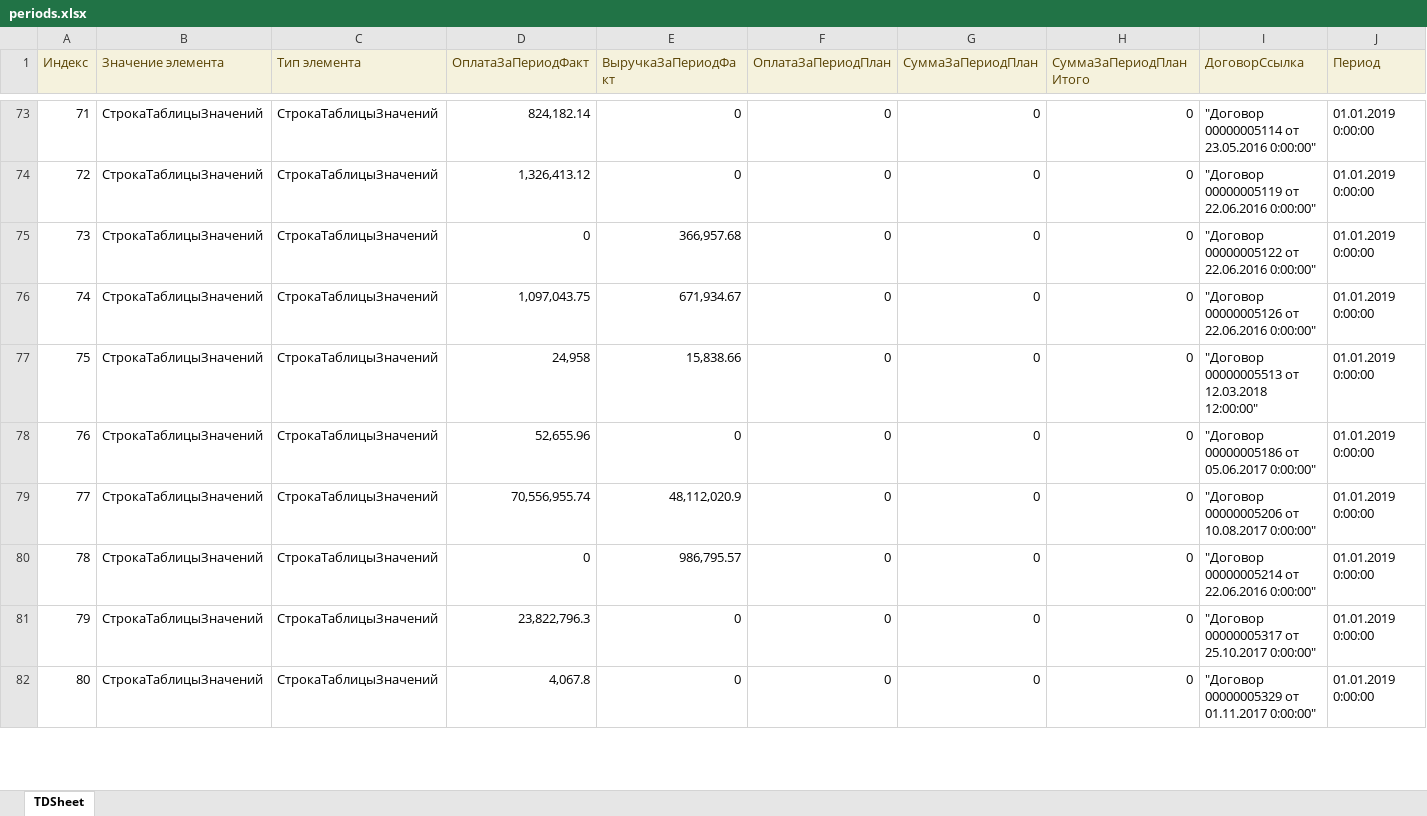
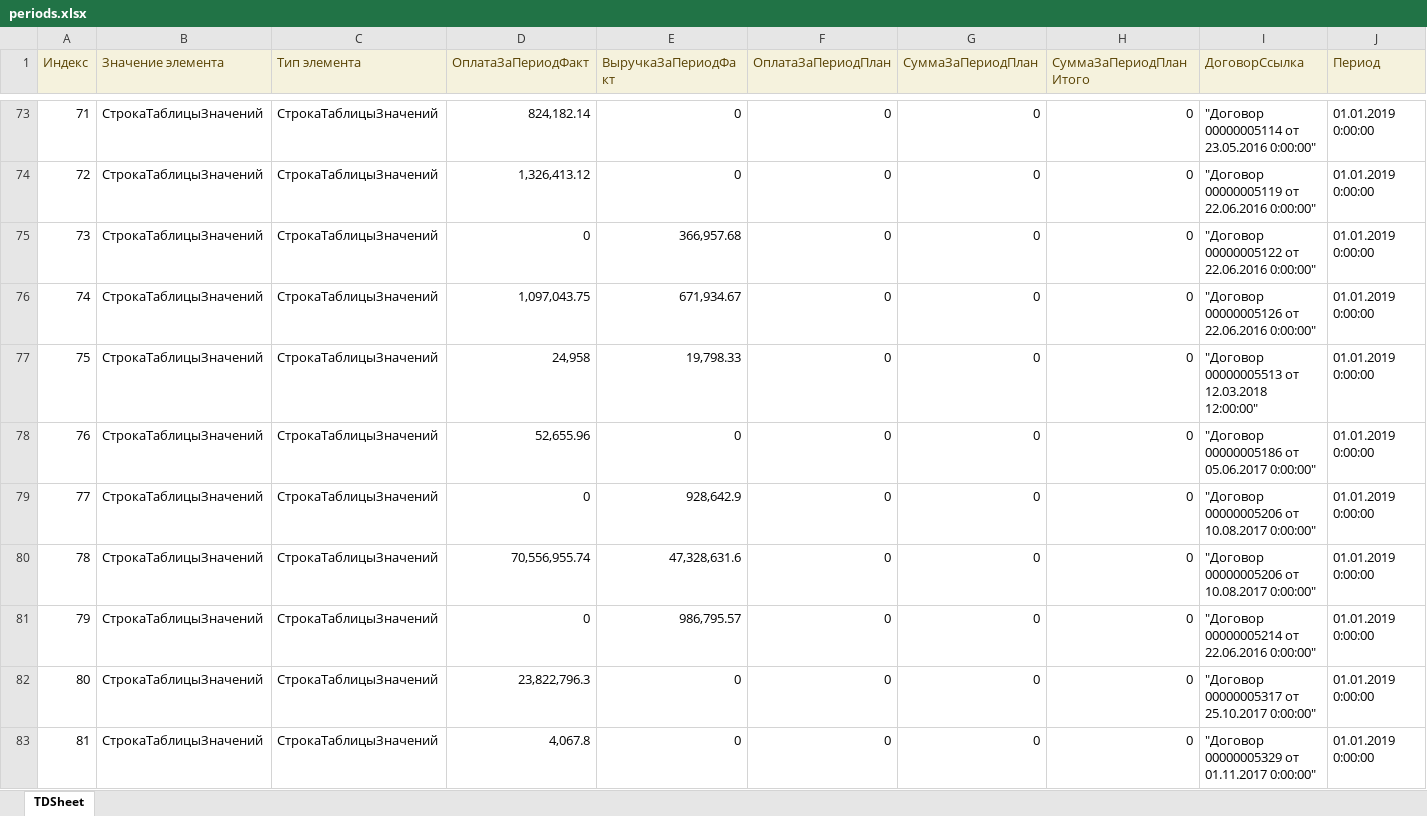
Before and after one commit to Hardmun/ecm, an Excel workbook: reports/contracts/files/periods.xlsx, sheet TDSheet, drawn as a sheet; only a part is shown, gaps mark what is left out; values as stored, in another font and other column widths than the file's, no borders; charts and pictures not drawn; addresses are those after the commit; rows hold the shown columns only; the diff covers the shown part only; the diff names each change by its address in the sheet, - before the commit and + after, or states it on an @@ line.

```diff
--- a/reports/contracts/files/periods.xlsx (sheet TDSheet)
+++ b/reports/contracts/files/periods.xlsx (sheet TDSheet)
-E77 (ВыручкаЗаПериодФакт): 15,838.66
+E77 (ВыручкаЗаПериодФакт): 19,798.33
+row 79: 77 | СтрокаТаблицыЗначений | СтрокаТаблицыЗначений | 0 | 928,642.9 | 0 | 0 | 0 | "Договор 00000005206 от 10.08.2017 0:00:00" | 01.01.2019 0:00:00
@@ column A (Индекс) renumbered from row 80 down @@
-E80 (ВыручкаЗаПериодФакт): 48,112,020.9
+E80 (ВыручкаЗаПериодФакт): 47,328,631.6
```
Also changed, not shown: 3 added rows and 183 edited cells elsewhere in this sheet, reports/contracts/files/expense.xlsx, reports/contracts/files/result.xlsx, 1 other file.
